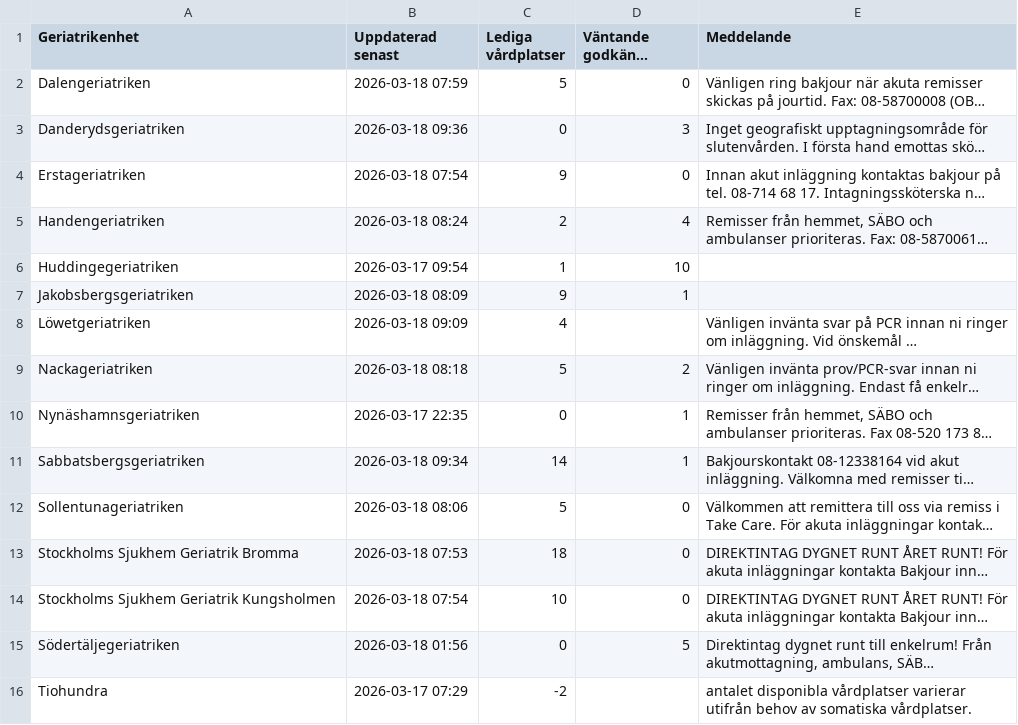
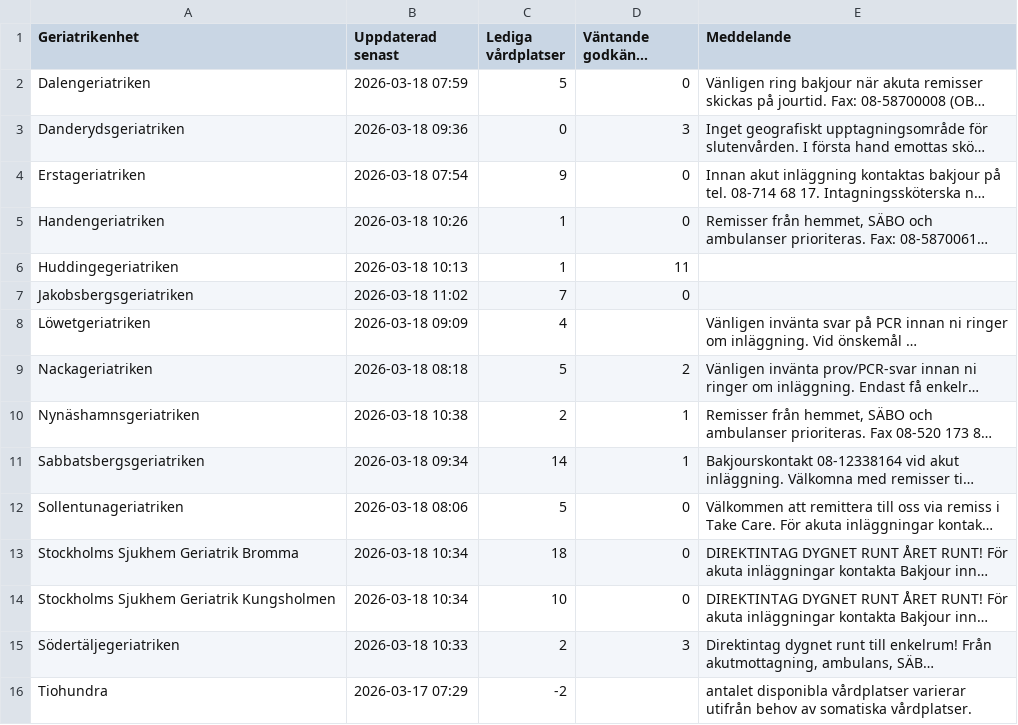
Before and after one commit to HospitalPeter/belport-scraper, a CSV file: latest.csv, drawn as a sheet; long unchanged cells end in …; the diff names each change by its address in the sheet, - before the commit and + after, or states it on an @@ line.

Commit message:
Update latest scrape

```diff
--- a/latest.csv
+++ b/latest.csv
-B5 (Uppdaterad senast): 2026-03-18 08:24
+B5 (Uppdaterad senast): 2026-03-18 10:26
-C5 (Lediga vårdplatser): 2
+C5 (Lediga vårdplatser): 1
-D5 (Väntande godkända remisser): 4
+D5 (Väntande godkända remisser): 0
-B6 (Uppdaterad senast): 2026-03-17 09:54
+B6 (Uppdaterad senast): 2026-03-18 10:13
-D6 (Väntande godkända remisser): 10
+D6 (Väntande godkända remisser): 11
-B7 (Uppdaterad senast): 2026-03-18 08:09
+B7 (Uppdaterad senast): 2026-03-18 11:02
-C7 (Lediga vårdplatser): 9
+C7 (Lediga vårdplatser): 7
-D7 (Väntande godkända remisser): 1
+D7 (Väntande godkända remisser): 0
-B10 (Uppdaterad senast): 2026-03-17 22:35
+B10 (Uppdaterad senast): 2026-03-18 10:38
-C10 (Lediga vårdplatser): 0
+C10 (Lediga vårdplatser): 2
-B13 (Uppdaterad senast): 2026-03-18 07:53
+B13 (Uppdaterad senast): 2026-03-18 10:34
-B14 (Uppdaterad senast): 2026-03-18 07:54
+B14 (Uppdaterad senast): 2026-03-18 10:34
-B15 (Uppdaterad senast): 2026-03-18 01:56
+B15 (Uppdaterad senast): 2026-03-18 10:33
-C15 (Lediga vårdplatser): 0
+C15 (Lediga vårdplatser): 2
-D15 (Väntande godkända remisser): 5
+D15 (Väntande godkända remisser): 3
```
Also changed, not shown: 1 other file.
